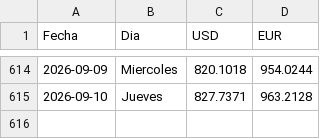
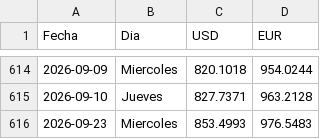
Before and after one commit to boadar/reporte-cobranza, a CSV file: data/tasas_bcv.csv, drawn as a sheet; only a part is shown, gaps mark what is left out.

Commit message:
tasas BCV al 2026-09-23 (USD 853.4993)

```diff
--- a/data/tasas_bcv.csv
+++ b/data/tasas_bcv.csv
@@ -615 +615,2 @@ Fecha,Dia,USD,EUR
 2026-09-10,Jueves,827.7371,963.2128
+2026-09-23,Miercoles,853.4993,976.5483
```
Also changed, not shown: 1 other file.
